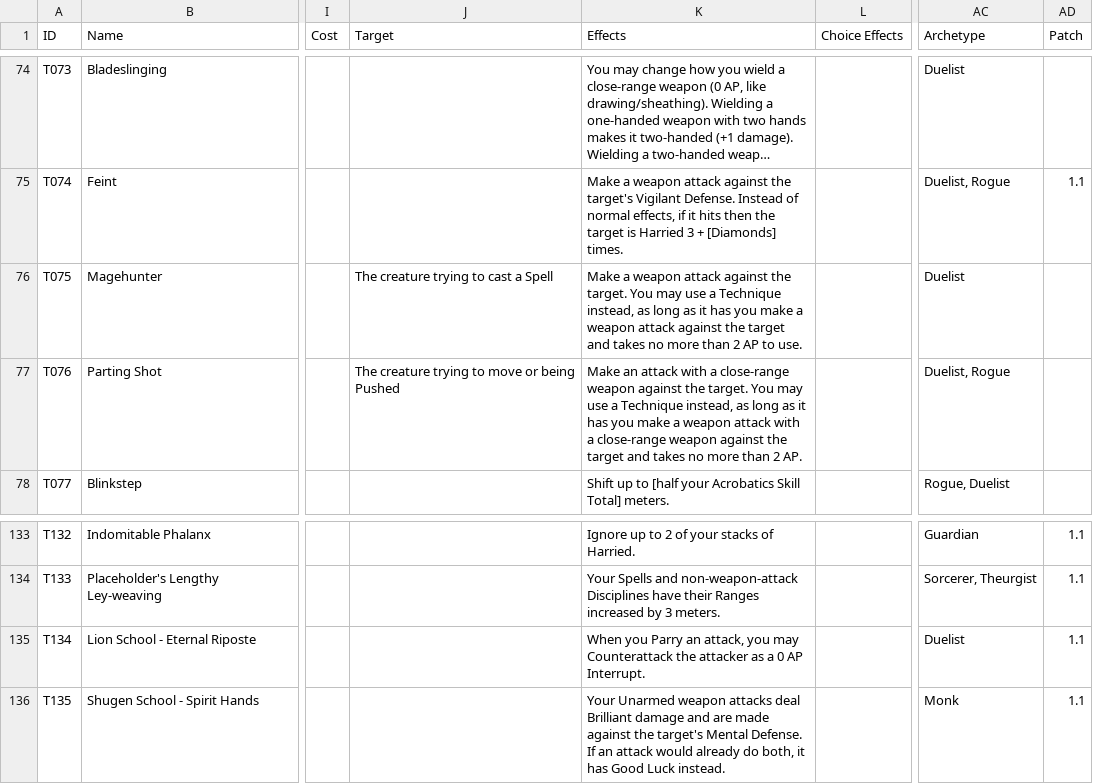
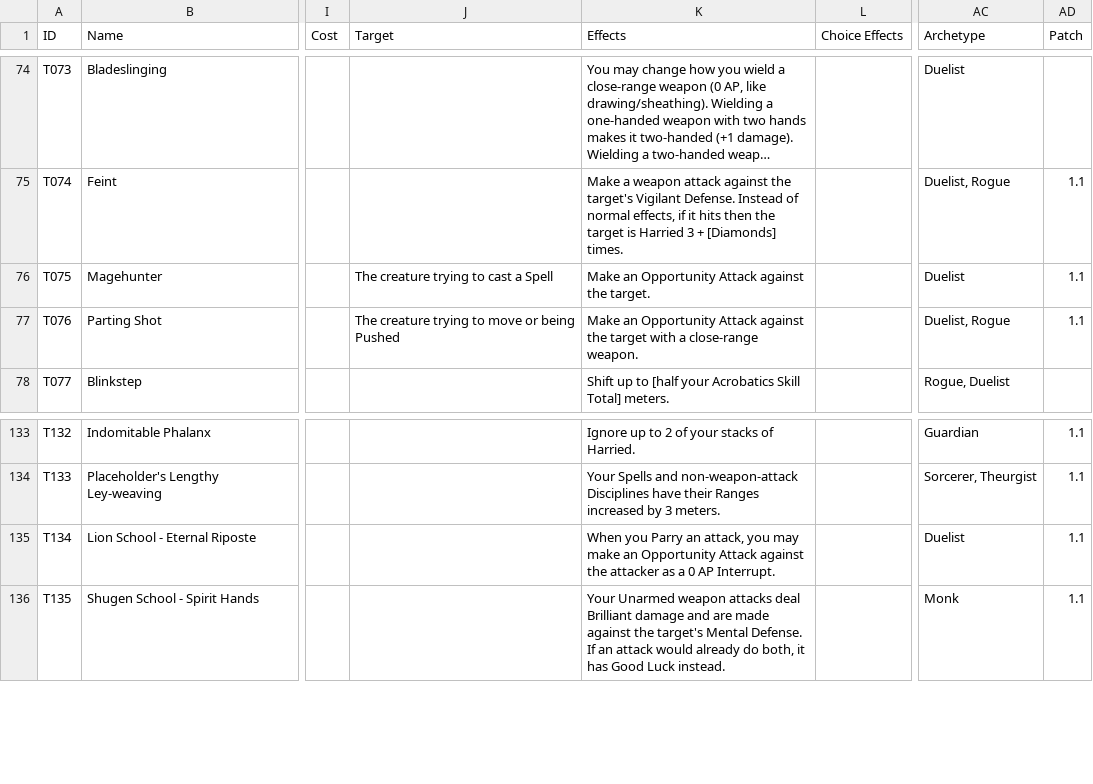
Before and after one commit to sessorach/flagonquest, a CSV file: scripts/techniques.csv, drawn as a sheet; only a part is shown, gaps mark what is left out; long unchanged cells end in …; the diff names each change by its address in the sheet, - before the commit and + after, or states it on an @@ line.

```diff
--- a/scripts/techniques.csv
+++ b/scripts/techniques.csv
-K76 (Effects): Make a weapon attack against the target. You may use a Technique instead, as long as it has you make a weapon attack against the target and takes no more than 2 AP to use.
+K76 (Effects): Make an Opportunity Attack against the target.
-AD76:AD77 (Patch): (empty)
+AD76:AD77 (Patch): 1.1
-K77 (Effects): Make an attack with a close-range weapon against the target. You may use a Technique instead, as long as it has you make a weapon attack with a close-range weapon against the target and takes no more than 2 AP.
+K77 (Effects): Make an Opportunity Attack against the target with a close-range weapon.
-K135 (Effects): …you may Counterattack the attacker…
+K135 (Effects): …you may make an Opportunity Attack against the attacker…
```
Also changed, not shown: 6 other files.
